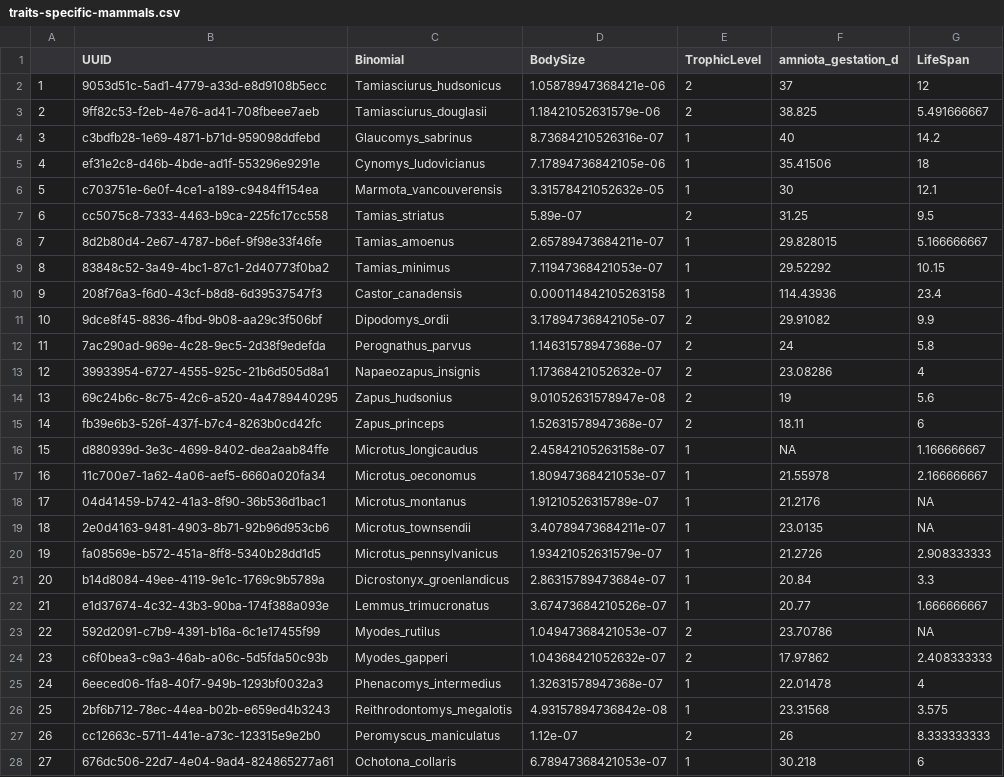
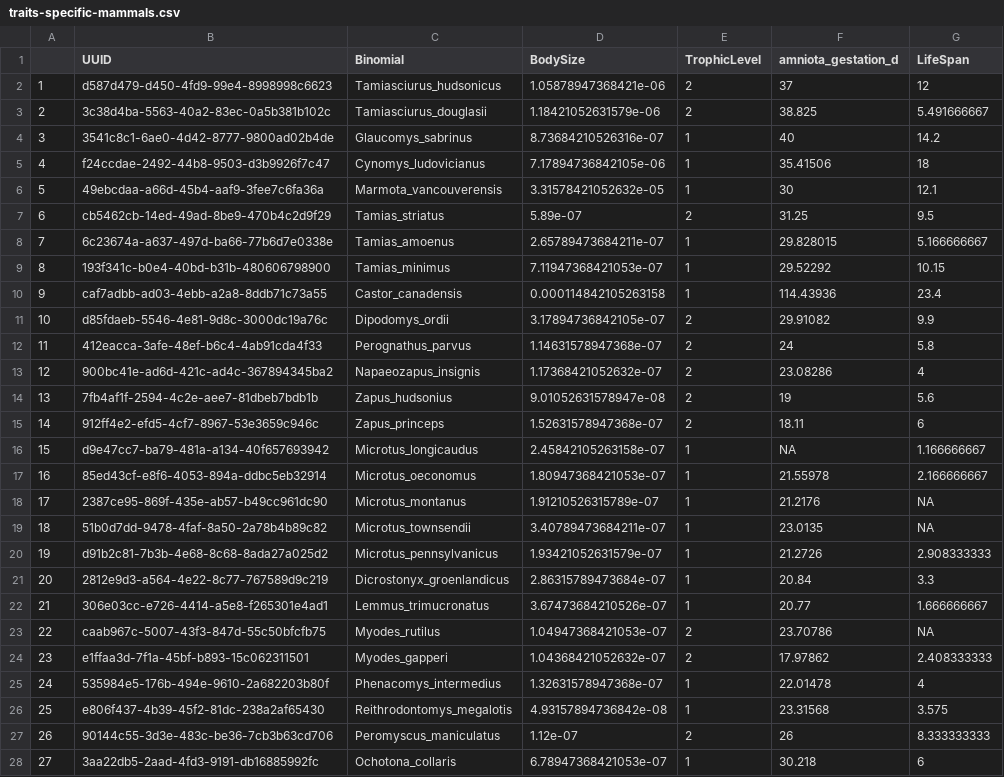
Before and after one commit to ldp-wg-aug21/trait_data_hunting, a CSV file: data-clean/traits-specific-mammals.csv, drawn as a sheet; only a part is shown; the diff covers the shown part only.

```diff
--- a/data-clean/traits-specific-mammals.csv
+++ b/data-clean/traits-specific-mammals.csv
@@ -1,28 +1,28 @@
 "","UUID","Binomial","BodySize","TrophicLevel","amniota_gestation_d","LifeSpan"
-"1","9053d51c-5ad1-4779-a33d-e8d9108b5ecc","Tamiasciurus_hudsonicus",1.05878947368421e-06,2,37,12
-"2","9ff82c53-f2eb-4e76-ad41-708fbeee7aeb","Tamiasciurus_douglasii",1.18421052631579e-06,2,38.825,5.491666667
-"3","c3bdfb28-1e69-4871-b71d-959098ddfebd","Glaucomys_sabrinus",8.73684210526316e-07,1,40,14.2
-"4","ef31e2c8-d46b-4bde-ad1f-553296e9291e","Cynomys_ludovicianus",7.17894736842105e-06,1,35.41506,18
-"5","c703751e-6e0f-4ce1-a189-c9484ff154ea","Marmota_vancouverensis",3.31578421052632e-05,1,30,12.1
-"6","cc5075c8-7333-4463-b9ca-225fc17cc558","Tamias_striatus",5.89e-07,2,31.25,9.5
-"7","8d2b80d4-2e67-4787-b6ef-9f98e33f46fe","Tamias_amoenus",2.65789473684211e-07,1,29.828015,5.166666667
-"8","83848c52-3a49-4bc1-87c1-2d40773f0ba2","Tamias_minimus",7.11947368421053e-07,1,29.52292,10.15
-"9","208f76a3-f6d0-43cf-b8d8-6d39537547f3","Castor_canadensis",0.000114842105263158,1,114.43936,23.4
-"10","9dce8f45-8836-4fbd-9b08-aa29c3f506bf","Dipodomys_ordii",3.17894736842105e-07,2,29.91082,9.9
-"11","7ac290ad-969e-4c28-9ec5-2d38f9edefda","Perognathus_parvus",1.14631578947368e-07,2,24,5.8
-"12","39933954-6727-4555-925c-21b6d505d8a1","Napaeozapus_insignis",1.17368421052632e-07,2,23.08286,4
-"13","69c24b6c-8c75-42c6-a520-4a4789440295","Zapus_hudsonius",9.01052631578947e-08,2,19,5.6
-"14","fb39e6b3-526f-437f-b7c4-8263b0cd42fc","Zapus_princeps",1.52631578947368e-07,2,18.11,6
-"15","d880939d-3e3c-4699-8402-dea2aab84ffe","Microtus_longicaudus",2.45842105263158e-07,1,NA,1.166666667
-"16","11c700e7-1a62-4a06-aef5-6660a020fa34","Microtus_oeconomus",1.80947368421053e-07,1,21.55978,2.166666667
-"17","04d41459-b742-41a3-8f90-36b536d1bac1","Microtus_montanus",1.91210526315789e-07,1,21.2176,NA
-"18","2e0d4163-9481-4903-8b71-92b96d953cb6","Microtus_townsendii",3.40789473684211e-07,1,23.0135,NA
-"19","fa08569e-b572-451a-8ff8-5340b28dd1d5","Microtus_pennsylvanicus",1.93421052631579e-07,1,21.2726,2.908333333
-"20","b14d8084-49ee-4119-9e1c-1769c9b5789a","Dicrostonyx_groenlandicus",2.86315789473684e-07,1,20.84,3.3
-"21","e1d37674-4c32-43b3-90ba-174f388a093e","Lemmus_trimucronatus",3.67473684210526e-07,1,20.77,1.666666667
-"22","592d2091-c7b9-4391-b16a-6c1e17455f99","Myodes_rutilus",1.04947368421053e-07,2,23.70786,NA
-"23","c6f0bea3-c9a3-46ab-a06c-5d5fda50c93b","Myodes_gapperi",1.04368421052632e-07,2,17.97862,2.408333333
-"24","6eeced06-1fa8-40f7-949b-1293bf0032a3","Phenacomys_intermedius",1.32631578947368e-07,1,22.01478,4
-"25","2bf6b712-78ec-44ea-b02b-e659ed4b3243","Reithrodontomys_megalotis",4.93157894736842e-08,1,23.31568,3.575
-"26","cc12663c-5711-441e-a73c-123315e9e2b0","Peromyscus_maniculatus",1.12e-07,2,26,8.333333333
-"27","676dc506-22d7-4e04-9ad4-824865277a61","Ochotona_collaris",6.78947368421053e-07,1,30.218,6
+"1","d587d479-d450-4fd9-99e4-8998998c6623","Tamiasciurus_hudsonicus",1.05878947368421e-06,2,37,12
+"2","3c38d4ba-5563-40a2-83ec-0a5b381b102c","Tamiasciurus_douglasii",1.18421052631579e-06,2,38.825,5.491666667
+"3","3541c8c1-6ae0-4d42-8777-9800ad02b4de","Glaucomys_sabrinus",8.73684210526316e-07,1,40,14.2
+"4","f24ccdae-2492-44b8-9503-d3b9926f7c47","Cynomys_ludovicianus",7.17894736842105e-06,1,35.41506,18
+"5","49ebcdaa-a66d-45b4-aaf9-3fee7c6fa36a","Marmota_vancouverensis",3.31578421052632e-05,1,30,12.1
+"6","cb5462cb-14ed-49ad-8be9-470b4c2d9f29","Tamias_striatus",5.89e-07,2,31.25,9.5
+"7","6c23674a-a637-497d-ba66-77b6d7e0338e","Tamias_amoenus",2.65789473684211e-07,1,29.828015,5.166666667
+"8","193f341c-b0e4-40bd-b31b-480606798900","Tamias_minimus",7.11947368421053e-07,1,29.52292,10.15
+"9","caf7adbb-ad03-4ebb-a2a8-8ddb71c73a55","Castor_canadensis",0.000114842105263158,1,114.43936,23.4
+"10","d85fdaeb-5546-4e81-9d8c-3000dc19a76c","Dipodomys_ordii",3.17894736842105e-07,2,29.91082,9.9
+"11","412eacca-3afe-48ef-b6c4-4ab91cda4f33","Perognathus_parvus",1.14631578947368e-07,2,24,5.8
+"12","900bc41e-ad6d-421c-ad4c-367894345ba2","Napaeozapus_insignis",1.17368421052632e-07,2,23.08286,4
+"13","7fb4af1f-2594-4c2e-aee7-81dbeb7bdb1b","Zapus_hudsonius",9.01052631578947e-08,2,19,5.6
+"14","912ff4e2-efd5-4cf7-8967-53e3659c946c","Zapus_princeps",1.52631578947368e-07,2,18.11,6
+"15","d9e47cc7-ba79-481a-a134-40f657693942","Microtus_longicaudus",2.45842105263158e-07,1,NA,1.166666667
+"16","85ed43cf-e8f6-4053-894a-ddbc5eb32914","Microtus_oeconomus",1.80947368421053e-07,1,21.55978,2.166666667
+"17","2387ce95-869f-435e-ab57-b49cc961dc90","Microtus_montanus",1.91210526315789e-07,1,21.2176,NA
+"18","51b0d7dd-9478-4faf-8a50-2a78b4b89c82","Microtus_townsendii",3.40789473684211e-07,1,23.0135,NA
+"19","d91b2c81-7b3b-4e68-8c68-8ada27a025d2","Microtus_pennsylvanicus",1.93421052631579e-07,1,21.2726,2.908333333
+"20","2812e9d3-a564-4e22-8c77-767589d9c219","Dicrostonyx_groenlandicus",2.86315789473684e-07,1,20.84,3.3
+"21","306e03cc-e726-4414-a5e8-f265301e4ad1","Lemmus_trimucronatus",3.67473684210526e-07,1,20.77,1.666666667
+"22","caab967c-5007-43f3-847d-55c50bfcfb75","Myodes_rutilus",1.04947368421053e-07,2,23.70786,NA
+"23","e1ffaa3d-7f1a-45bf-b893-15c062311501","Myodes_gapperi",1.04368421052632e-07,2,17.97862,2.408333333
+"24","535984e5-176b-494e-9610-2a682203b80f","Phenacomys_intermedius",1.32631578947368e-07,1,22.01478,4
+"25","e806f437-4b39-45f2-81dc-238a2af65430","Reithrodontomys_megalotis",4.93157894736842e-08,1,23.31568,3.575
+"26","90144c55-3d3e-483c-be36-7cb3b63cd706","Peromyscus_maniculatus",1.12e-07,2,26,8.333333333
+"27","3aa22db5-2aad-4fd3-9191-db16885992fc","Ochotona_collaris",6.78947368421053e-07,1,30.218,6
```
Also changed, not shown: 70 edited cells elsewhere in this file, data-clean/traits-all.csv, data-clean/traits-specific-birds.csv, 6 other files.
